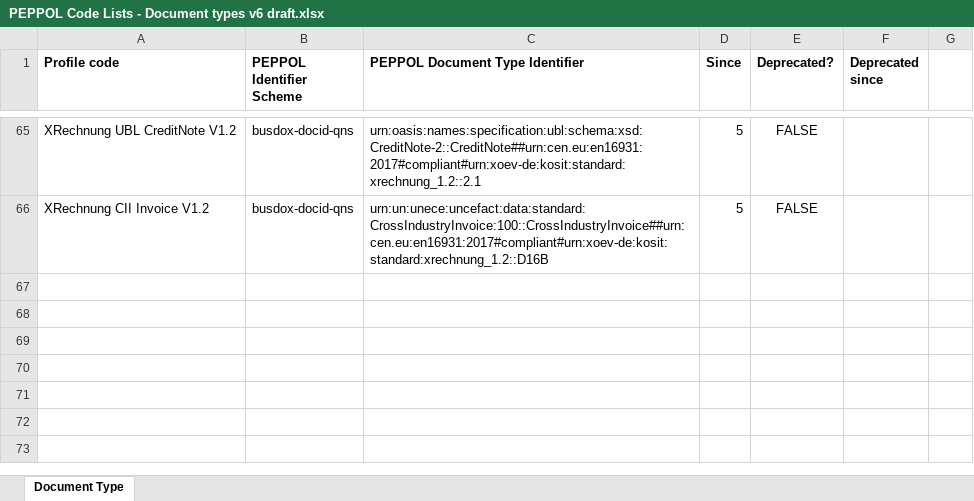
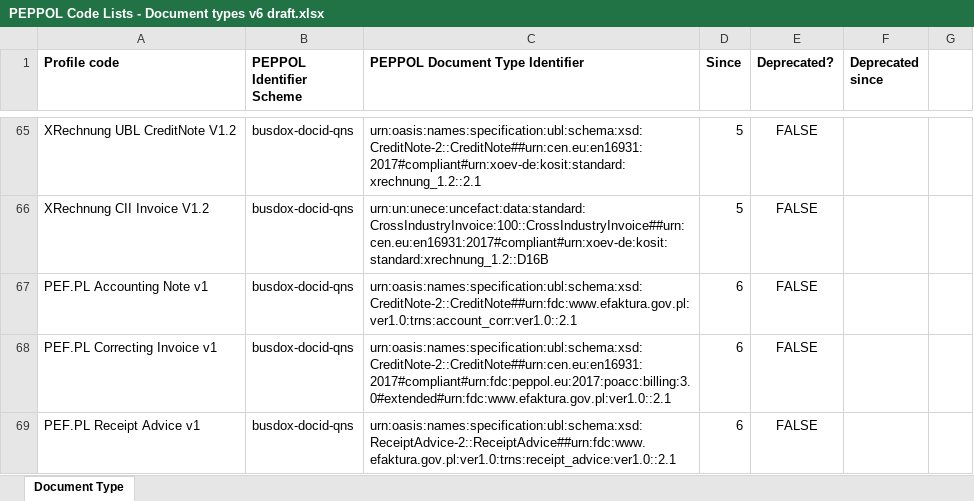
Before and after one commit to OpenPEPPOL/documentation, an Excel workbook: Code Lists/PEPPOL Code Lists - Document types v6 draft.xlsx, sheet Document Type, drawn as a sheet; only a part is shown, gaps mark what is left out; values as stored, in another font and other column widths than the file's, no borders; the diff names each change by its address in the sheet, - before the commit and + after, or states it on an @@ line.

Commit message:
Added Polish document type and process identifiers

```diff
--- a/Code Lists/PEPPOL Code Lists - Document types v6 draft.xlsx (sheet Document Type)
+++ b/Code Lists/PEPPOL Code Lists - Document types v6 draft.xlsx (sheet Document Type)
+row 67: PEF.PL Accounting Note v1 | busdox-docid-qns | urn:oasis:names:specification:ubl:schema:xsd:CreditNote-2::CreditNote##urn:fdc:www.efaktura.gov.pl:ver1.0:trns:account_corr:ver1.0::2.1 | 6 | FALSE
+row 68: PEF.PL Correcting Invoice v1 | busdox-docid-qns | urn:oasis:names:specification:ubl:schema:xsd:CreditNote-2::CreditNote##urn:cen.eu:en16931:2017#compliant#urn:fdc:peppol.eu:2017:poacc:billing:3.0#extended#urn:fdc:www.efaktura.gov.pl:ver1.0::2.1 | 6 | FALSE
+row 69: PEF.PL Receipt Advice v1 | busdox-docid-qns | urn:oasis:names:specification:ubl:schema:xsd:ReceiptAdvice-2::ReceiptAdvice##urn:fdc:www.efaktura.gov.pl:ver1.0:trns:receipt_advice:ver1.0::2.1 | 6 | FALSE
```
Also changed, not shown: Code Lists/PEPPOL Code Lists - Processes v6 draft.xlsx, 1 other file.
